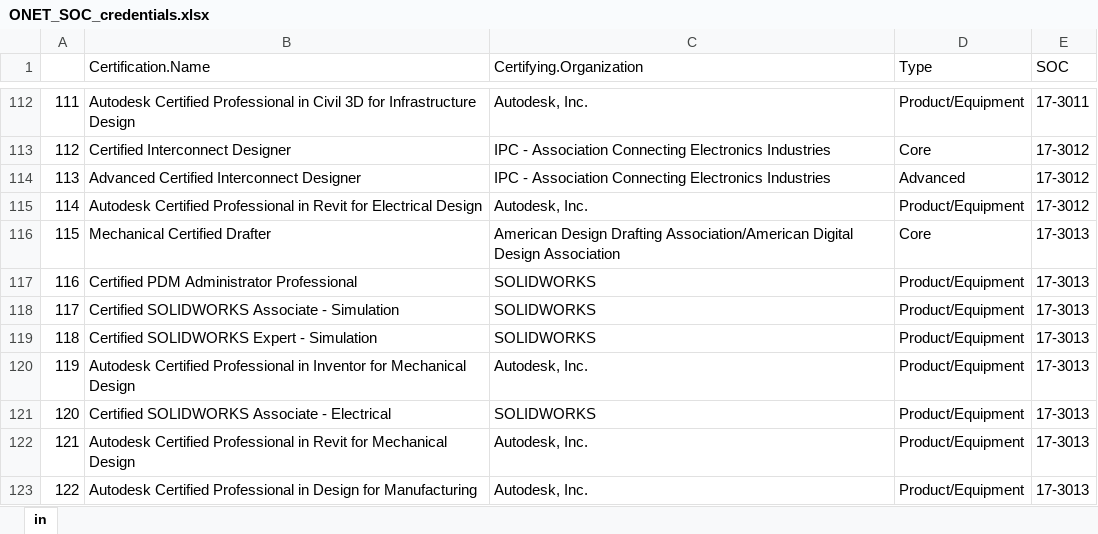
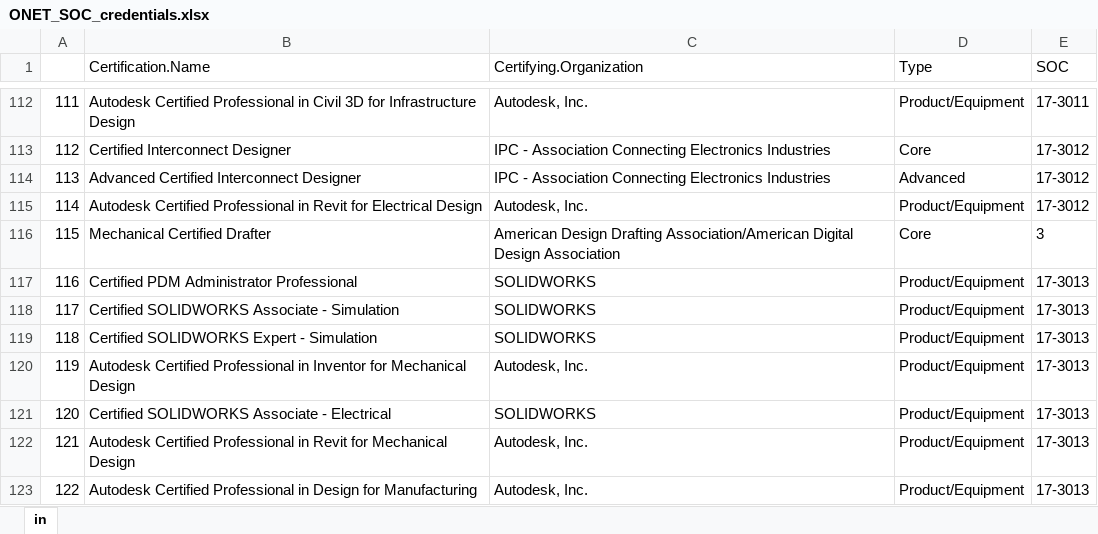
Before and after one commit to cesarmontalvo/dspg21stw, an Excel workbook: src/ONET_SOC_credentials.xlsx, sheet in, drawn as a sheet; only a part is shown, gaps mark what is left out; values as stored, in another font and other column widths than the file's, no borders; the diff names each change by its address in the sheet, - before the commit and + after, or states it on an @@ line.

```diff
--- a/src/ONET_SOC_credentials.xlsx (sheet in)
+++ b/src/ONET_SOC_credentials.xlsx (sheet in)
-E116 (SOC): 17-3013
+E116 (SOC): 3
```
Also changed, not shown: 14 other files.
